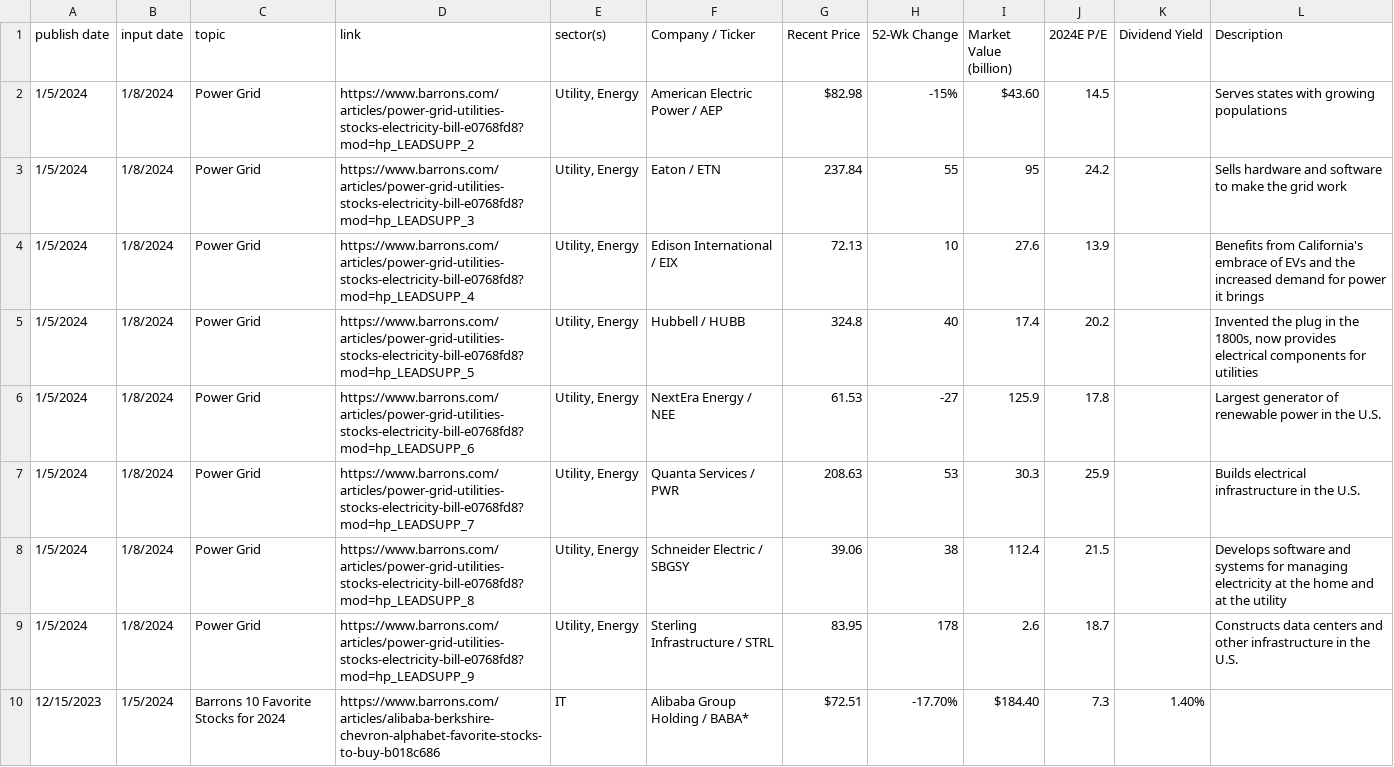
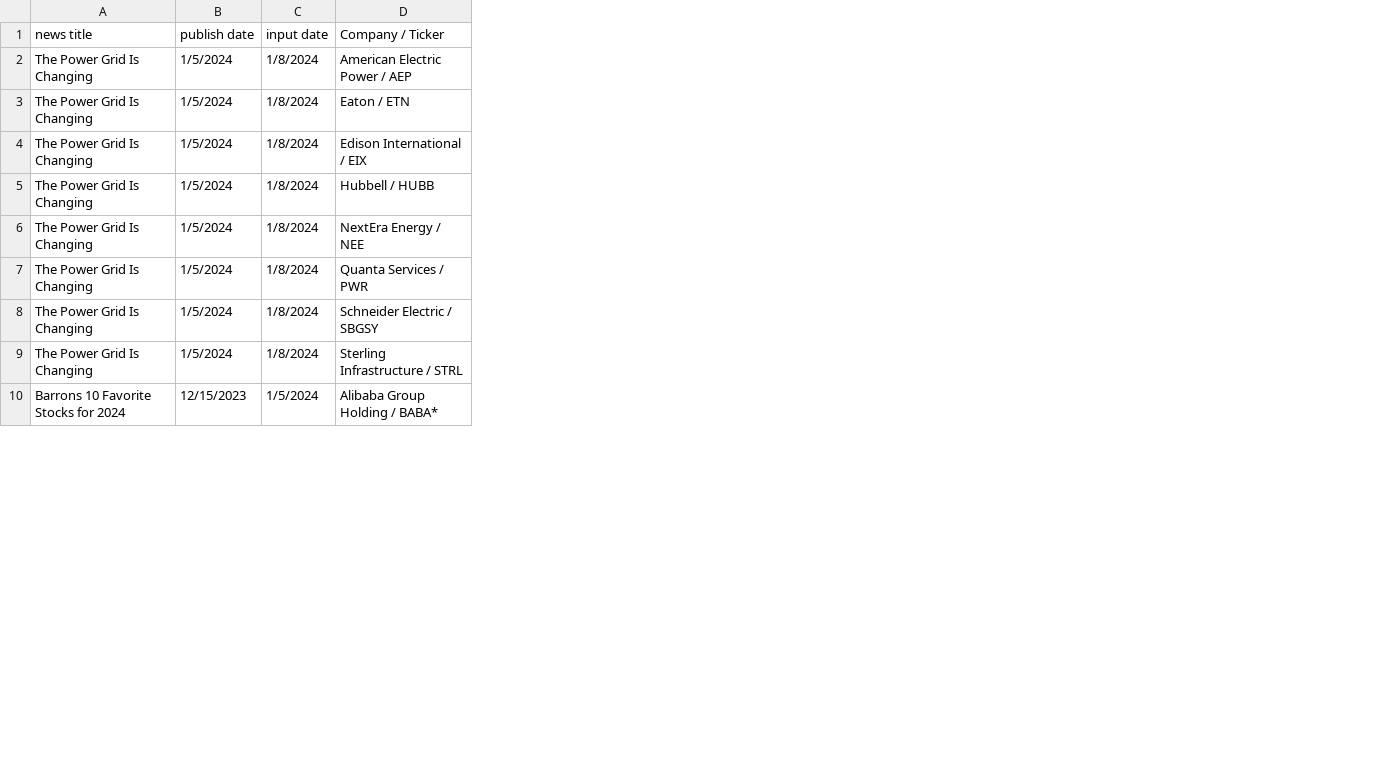
Before and after one commit to zhuolonghao/OpenSourceAssetPricing, a CSV file: news.csv, drawn as a sheet; only a part is shown; removed rows and columns are numbered as before the commit, all else as after; the diff names each change by its address in the sheet, - before the commit and + after, or states it on an @@ line.

Commit message:
update news format

```diff
--- a/news.csv
+++ b/news.csv
+column A (news title), rows 2-10: The Power Grid Is Changing | The Power Grid Is Changing | The Power Grid Is Changing | The Power Grid Is Changing | The Power Grid Is Changing | The Power Grid Is Changing | The Power Grid Is Changing | The Power Grid Is Changing | Barrons 10 Favorite Stocks for 2024
-column C (topic), rows 2-10: Power Grid | Power Grid | Power Grid | Power Grid | Power Grid | Power Grid | Power Grid | Power Grid | Barrons 10 Favorite Stocks for 2024
-column D (link), rows 2-10: https://www.barrons.com/articles/power-grid-utilities-stocks-electricity-bill-e0768fd8?mod=hp_LEADSUPP_2 | https://www.barrons.com/articles/power-grid-utilities-stocks-electricity-bill-e0768fd8?mod=hp_LEADSUPP_3 | https://www.barrons.com/articles/power-grid-utilities-stocks-electricity-bill-e0768fd8?mod=hp_LEADSUPP_4 | https://www.barrons.com/articles/power-grid-utilities-stocks-electricity-bill-e0768fd8?mod=hp_LEADSUPP_5 | https://www.barrons.com/articles/power-grid-utilities-stocks-electricity-bill-e0768fd8?mod=hp_LEADSUPP_6 | https://www.barrons.com/articles/power-grid-utilities-stocks-electricity-bill-e0768fd8?mod=hp_LEADSUPP_7 | https://www.barrons.com/articles/power-grid-utilities-stocks-electricity-bill-e0768fd8?mod=hp_LEADSUPP_8 | https://www.barrons.com/articles/power-grid-utilities-stocks-electricity-bill-e0768fd8?mod=hp_LEADSUPP_9 | https://www.barrons.com/articles/alibaba-berkshire-chevron-alphabet-favorite-stocks-to-buy-b018c686
-column E (sector(s)), rows 2-10: Utility, Energy | Utility, Energy | Utility, Energy | Utility, Energy | Utility, Energy | Utility, Energy | Utility, Energy | Utility, Energy | IT
-column G (Recent Price), rows 2-10: $82.98 | 237.84 | 72.13 | 324.8 | 61.53 | 208.63 | 39.06 | 83.95 | $72.51
-column H (52-Wk Change), rows 2-10: -15% | 55 | 10 | 40 | -27 | 53 | 38 | 178 | -17.70%
-column I (Market Value (billion)), rows 2-10: $43.60 | 95 | 27.6 | 17.4 | 125.9 | 30.3 | 112.4 | 2.6 | $184.40
-column J (2024E P/E), rows 2-10: 14.5 | 24.2 | 13.9 | 20.2 | 17.8 | 25.9 | 21.5 | 18.7 | 7.3
-column K (Dividend Yield), row 10: 1.40%
-column L (Description), rows 2-9: Serves states with growing populations | Sells hardware and software to make the grid work | Benefits from California's embrace of EVs and the increased demand for power it brings | Invented the plug in the 1800s, now provides electrical components for utilities | Largest generator of renewable power in the U.S. | Builds electrical infrastructure in the U.S. | Develops software and systems for managing electricity at the home and at the utility | Constructs data centers and other infrastructure in the U.S.
```
